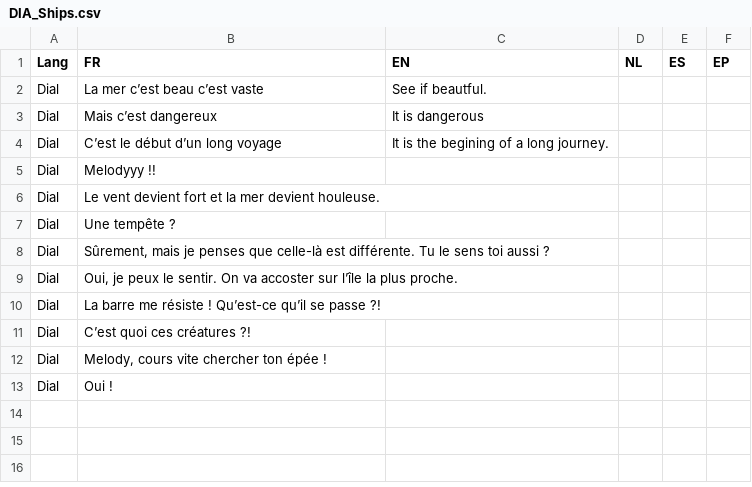
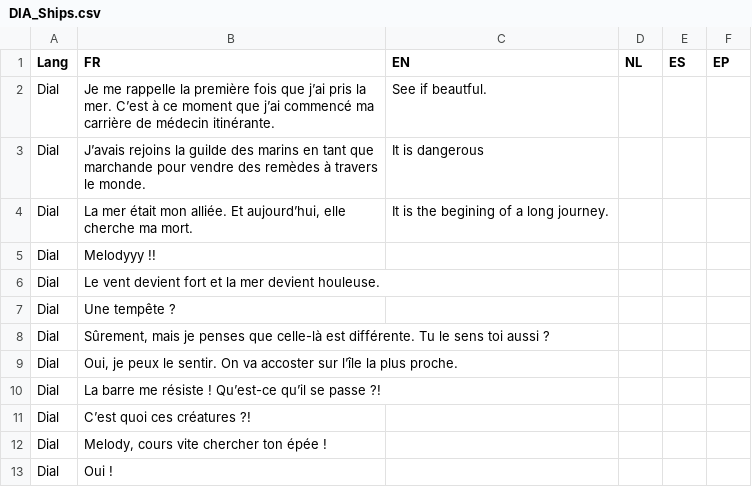
Before and after one commit to Kaizo-su/Archives_Of_Meia, a CSV file: Archive of Meia/Assets/Texts/DIA_Ships.csv, drawn as a sheet.

```diff
--- a/Archive of Meia/Assets/Texts/DIA_Ships.csv
+++ b/Archive of Meia/Assets/Texts/DIA_Ships.csv
@@ -1,5 +1,5 @@
 Lang;FR;EN;NL;ES;EP
-Dial;La mer c’est beau c’est vaste;See if beautful.;;;
-Dial;Mais c’est dangereux;It is dangerous;;;
-Dial;C’est le début d’un long voyage;It is the begining of a long journey.;;;
+Dial;Je me rappelle la première fois que j’ai pris la mer. C’est à ce moment que j’ai commencé ma carrière de médecin itinérante.;See if beautful.;;;
+Dial;J’avais rejoins la guilde des marins en tant que marchande pour vendre des remèdes à travers le monde.;It is dangerous;;;
+Dial;La mer était mon alliée. Et aujourd’hui, elle cherche ma mort.;It is the begining of a long journey.;;;
 Dial;Melodyyy !!;;;;
```
Also changed, not shown: 23 other files.
